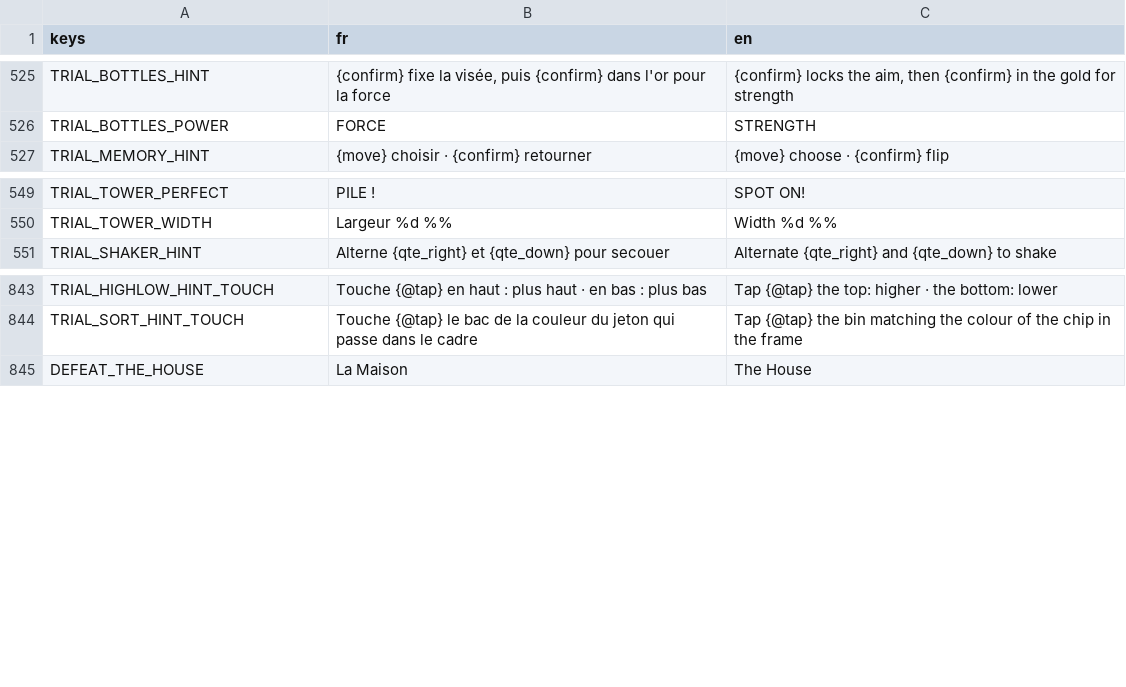
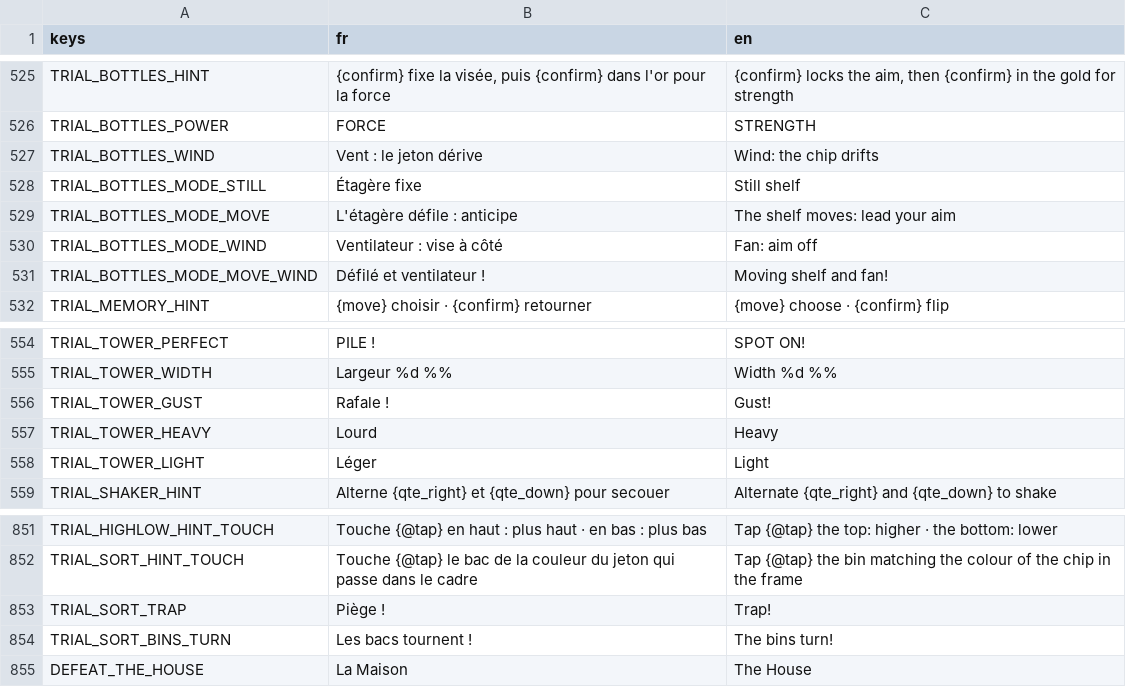
Before and after one commit to jonasfrevaperso-tech/la-maison-gagne, a CSV file: localization/strings.csv, drawn as a sheet; only a part is shown, gaps mark what is left out; the diff names each change by its address in the sheet, - before the commit and + after, or states it on an @@ line.

```diff
--- a/localization/strings.csv
+++ b/localization/strings.csv
+row 527: TRIAL_BOTTLES_WIND | Vent : le jeton dérive | Wind: the chip drifts
+row 528: TRIAL_BOTTLES_MODE_STILL | Étagère fixe | Still shelf
+row 529: TRIAL_BOTTLES_MODE_MOVE | L'étagère défile : anticipe | The shelf moves: lead your aim
+row 530: TRIAL_BOTTLES_MODE_WIND | Ventilateur : vise à côté | Fan: aim off
+row 531: TRIAL_BOTTLES_MODE_MOVE_WIND | Défilé et ventilateur ! | Moving shelf and fan!
+row 556: TRIAL_TOWER_GUST | Rafale ! | Gust!
+row 557: TRIAL_TOWER_HEAVY | Lourd | Heavy
+row 558: TRIAL_TOWER_LIGHT | Léger | Light
+row 853: TRIAL_SORT_TRAP | Piège ! | Trap!
+row 854: TRIAL_SORT_BINS_TURN | Les bacs tournent ! | The bins turn!
```
Also changed, not shown: 10 other files.
